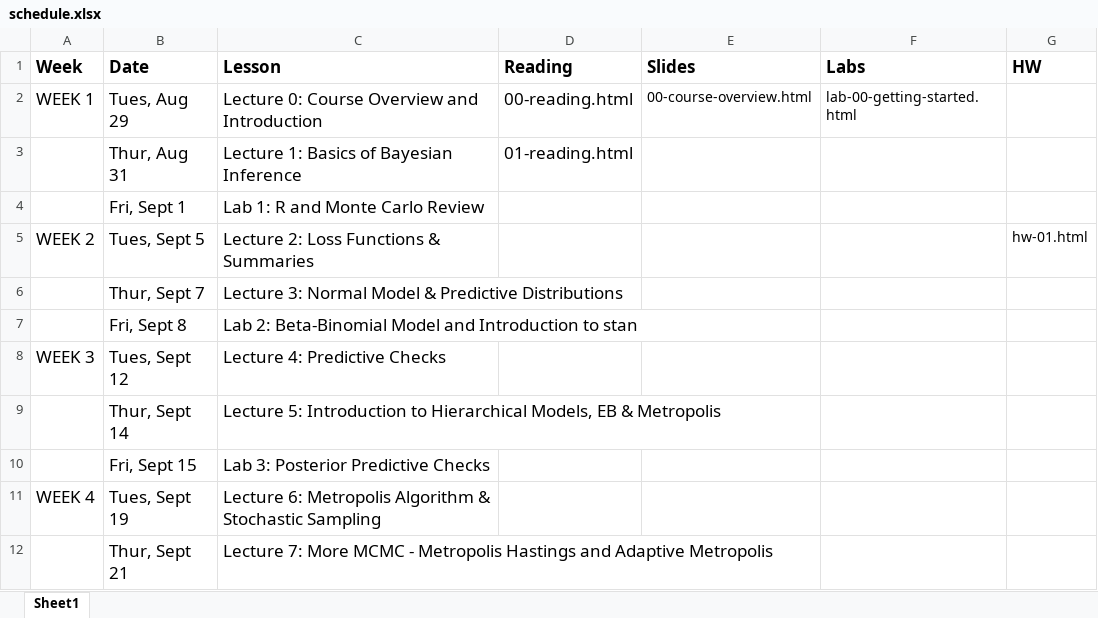
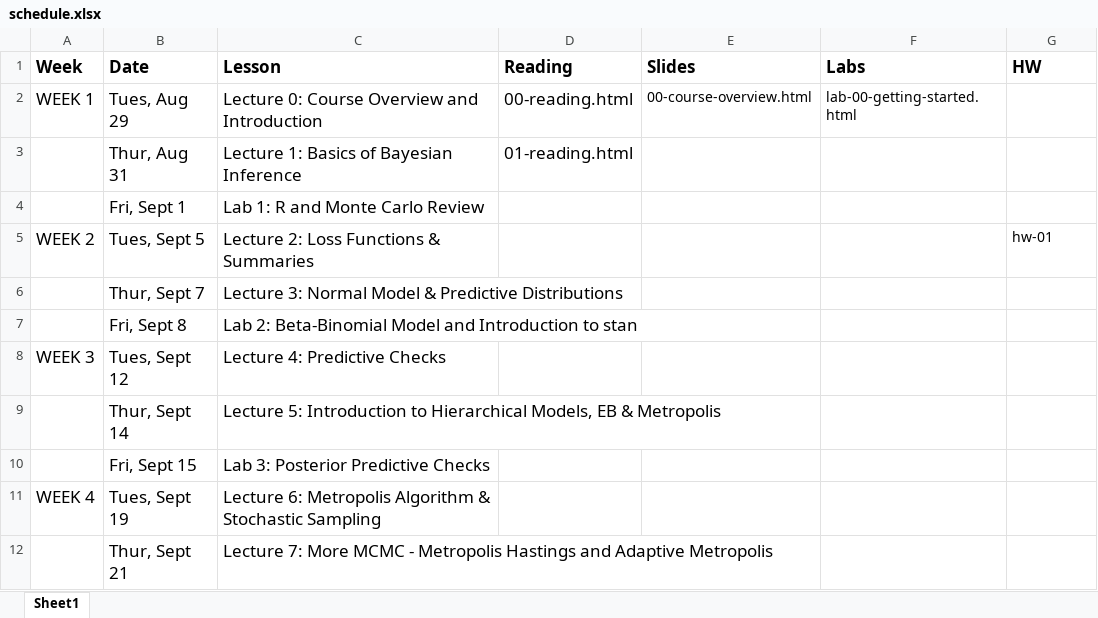
Before and after one commit to STA702-F23/website, an Excel workbook: schedule.xlsx, sheet Sheet1, drawn as a sheet; only a part is shown; values as stored, in another font and other column widths than the file's, no borders; the diff names each change by its address in the sheet, - before the commit and + after, or states it on an @@ line.

Commit message:
update state prior to converting schedule to use gt

```diff
--- a/schedule.xlsx (sheet Sheet1)
+++ b/schedule.xlsx (sheet Sheet1)
-G5 (HW): hw-01.html
+G5 (HW): hw-01
```
Also changed, not shown: 7 other files.
